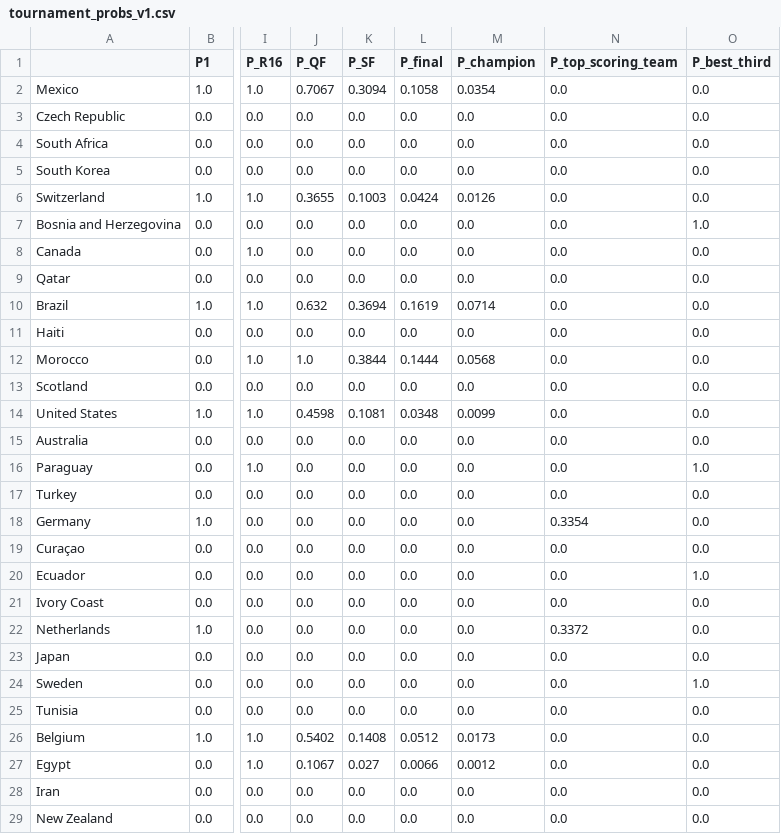
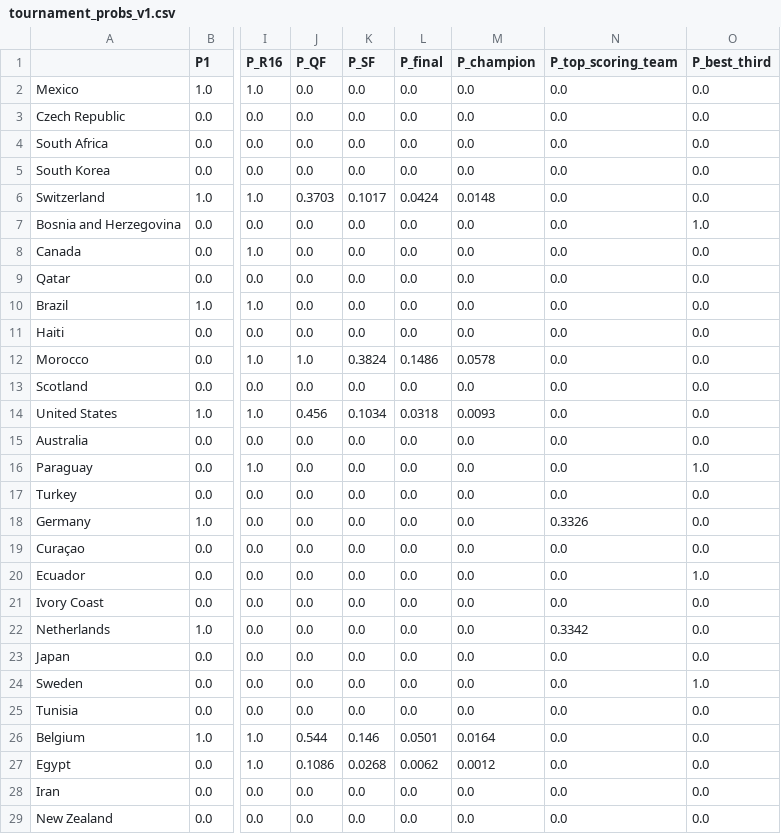
Before and after one commit to Mowy2001/wc26, a CSV file: outputs/tournament_probs_v1.csv, drawn as a sheet; only a part is shown, gaps mark what is left out; the diff covers the shown part only; the diff names each change by its address in the sheet, - before the commit and + after, or states it on an @@ line.

```diff
--- a/outputs/tournament_probs_v1.csv
+++ b/outputs/tournament_probs_v1.csv
-J2 (P_QF): 0.7067
+J2 (P_QF): 0.0
-K2 (P_SF): 0.3094
+K2 (P_SF): 0.0
-L2 (P_final): 0.1058
+L2 (P_final): 0.0
-M2 (P_champion): 0.0354
+M2 (P_champion): 0.0
-J6 (P_QF): 0.3655
+J6 (P_QF): 0.3703
-K6 (P_SF): 0.1003
+K6 (P_SF): 0.1017
-M6 (P_champion): 0.0126
+M6 (P_champion): 0.0148
-J10 (P_QF): 0.632
+J10 (P_QF): 0.0
-K10 (P_SF): 0.3694
+K10 (P_SF): 0.0
-L10 (P_final): 0.1619
+L10 (P_final): 0.0
-M10 (P_champion): 0.0714
+M10 (P_champion): 0.0
-K12 (P_SF): 0.3844
+K12 (P_SF): 0.3824
-L12 (P_final): 0.1444
+L12 (P_final): 0.1486
-M12 (P_champion): 0.0568
+M12 (P_champion): 0.0578
-J14 (P_QF): 0.4598
+J14 (P_QF): 0.456
-K14 (P_SF): 0.1081
+K14 (P_SF): 0.1034
-L14 (P_final): 0.0348
+L14 (P_final): 0.0318
-M14 (P_champion): 0.0099
+M14 (P_champion): 0.0093
-N18 (P_top_scoring_team): 0.3354
+N18 (P_top_scoring_team): 0.3326
-N22 (P_top_scoring_team): 0.3372
+N22 (P_top_scoring_team): 0.3342
-J26 (P_QF): 0.5402
+J26 (P_QF): 0.544
-K26 (P_SF): 0.1408
+K26 (P_SF): 0.146
-L26 (P_final): 0.0512
+L26 (P_final): 0.0501
-M26 (P_champion): 0.0173
+M26 (P_champion): 0.0164
-J27 (P_QF): 0.1067
+J27 (P_QF): 0.1086
-K27 (P_SF): 0.027
+K27 (P_SF): 0.0268
-L27 (P_final): 0.0066
+L27 (P_final): 0.0062
```
Also changed, not shown: 28 edited cells elsewhere in this file, outputs/bracket.csv, outputs/distinct_scorers.csv, 14 other files.
